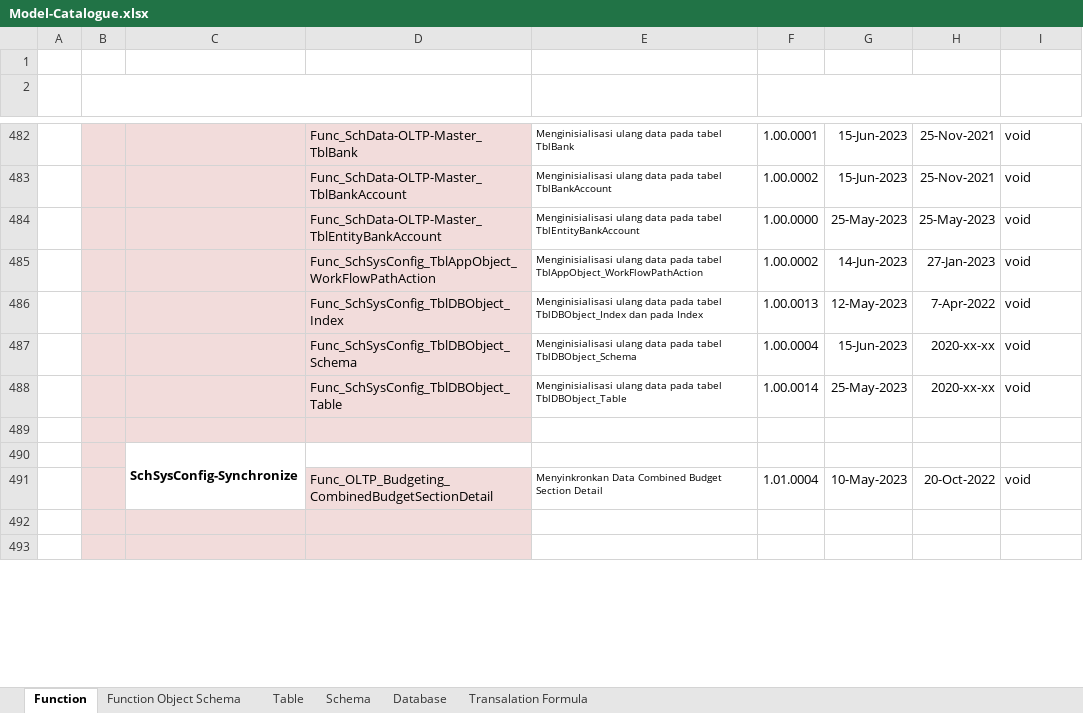
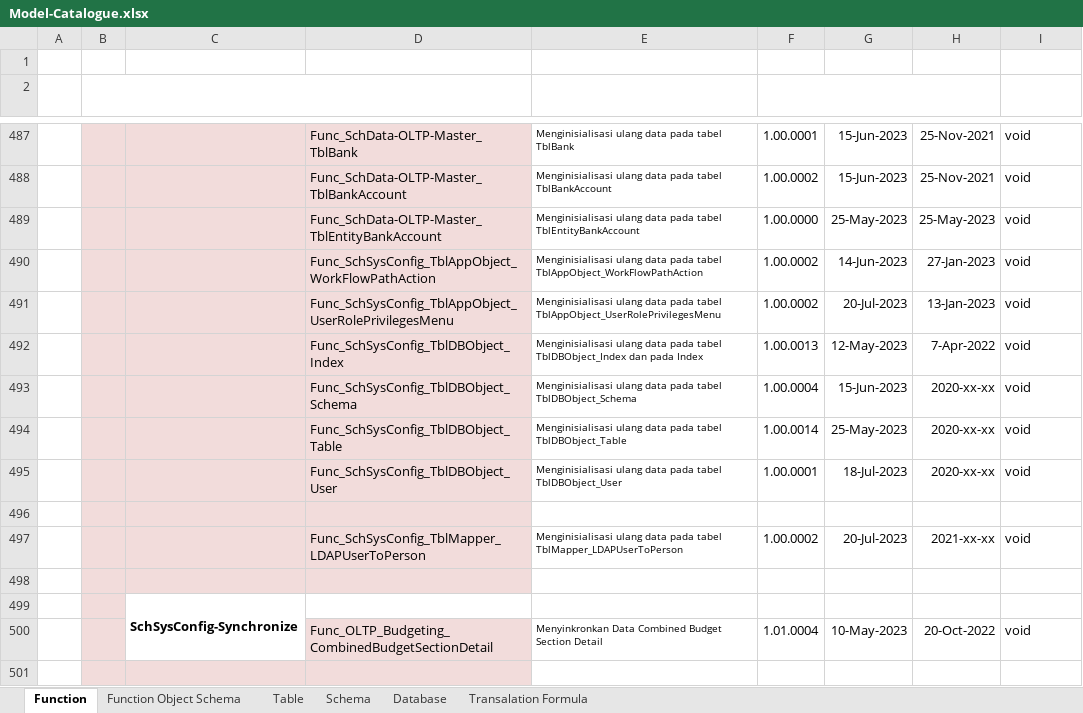
Before and after one commit to ptqdctechnologies/ERPReborn, an Excel workbook: Documentation/Documents/Blue Print/Documents - Model/Model-Catalogue.xlsx, sheet Function, drawn as a sheet; only a part is shown, gaps mark what is left out; the shorter side is filled out with more unchanged rows; values as stored, in another font and other column widths than the file's, no borders; the diff covers the shown part only; the diff names each change by its address in the sheet, - before the commit and + after, or states it on an @@ line.

```diff
--- a/Documentation/Documents/Blue Print/Documents - Model/Model-Catalogue.xlsx (sheet Function)
+++ b/Documentation/Documents/Blue Print/Documents - Model/Model-Catalogue.xlsx (sheet Function)
+row 491:  |  |  | Func_SchSysConfig_TblAppObject_UserRolePrivilegesMenu | Menginisialisasi ulang data pada tabel TblAppObject_UserRolePrivilegesMenu | 1.00.0002 | 20-Jul-2023 | 13-Jan-2023 | void
+row 495:  |  |  | Func_SchSysConfig_TblDBObject_User | Menginisialisasi ulang data pada tabel TblDBObject_User | 1.00.0001 | 18-Jul-2023 | 2020-xx-xx | void
+row 496: (empty)
+row 497:  |  |  | Func_SchSysConfig_TblMapper_LDAPUserToPerson | Menginisialisasi ulang data pada tabel TblMapper_LDAPUserToPerson | 1.00.0002 | 20-Jul-2023 | 2021-xx-xx | void
```
Also changed, not shown: 7 added rows and 2 edited cells elsewhere in this sheet, Documentation/Documents/SQL Generator/Data Initial/Master.TblPerson.xlsx, Documentation/Documents/SQL Generator/Data Initial/SysConfig.TblAppObject_UserRole.xlsx, 10 other files.
